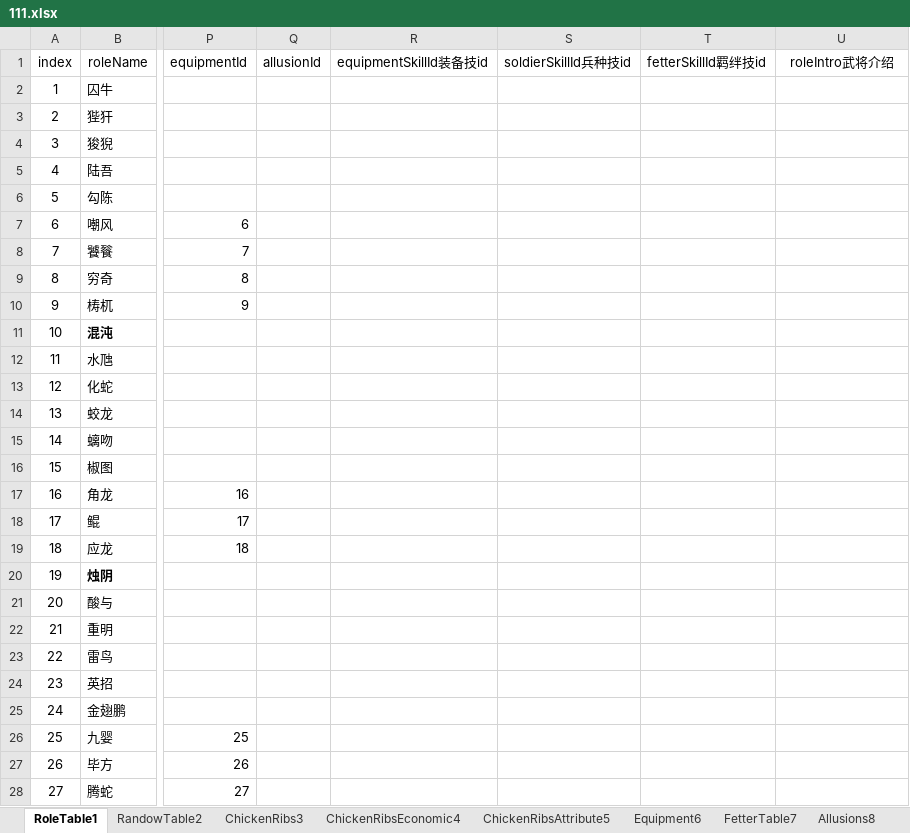
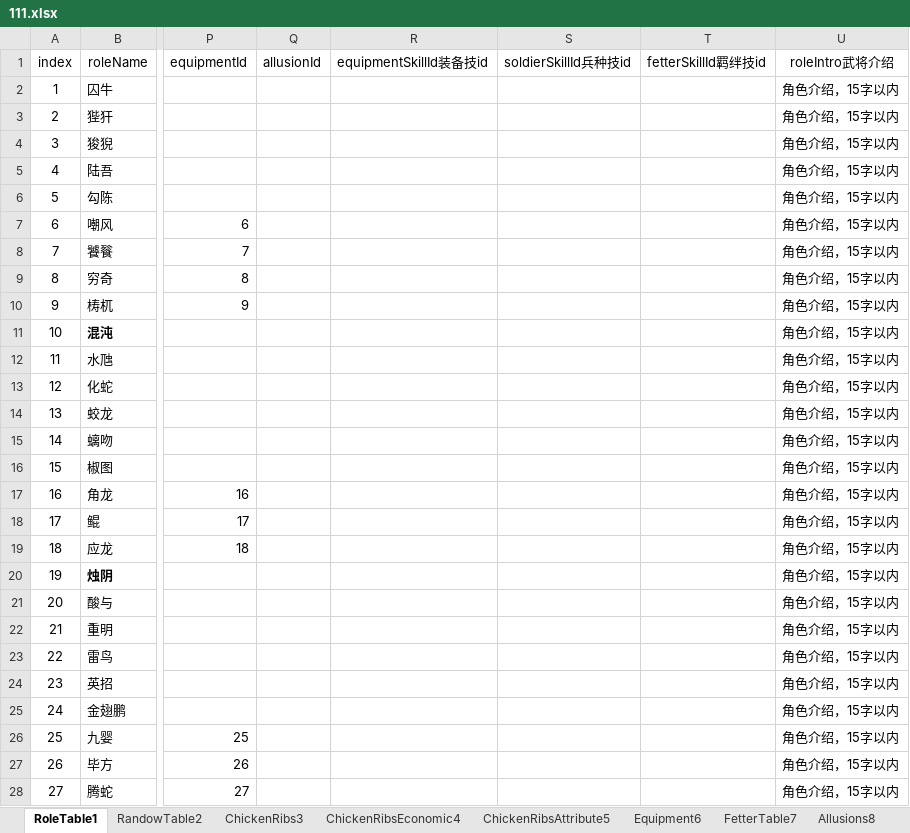
Before and after one commit to MiYanLiang/GameCommon, an Excel workbook: ThreeKillGame/Assets/StreamingAssets/TableFiles/111.xlsx, sheet RoleTable1, drawn as a sheet; only a part is shown, gaps mark what is left out; values as stored, in another font and other column widths than the file's, no borders; conditional formats not drawn; the diff covers the shown part only; the diff names each change by its address in the sheet, - before the commit and + after, or states it on an @@ line.

```diff
--- a/ThreeKillGame/Assets/StreamingAssets/TableFiles/111.xlsx (sheet RoleTable1)
+++ b/ThreeKillGame/Assets/StreamingAssets/TableFiles/111.xlsx (sheet RoleTable1)
-U2:U28 (roleIntro武将介绍): (empty)
+U2:U28 (roleIntro武将介绍): 角色介绍，15字以内
```
Also changed, not shown: 61 edited cells elsewhere in this sheet, other sheet tabs.
